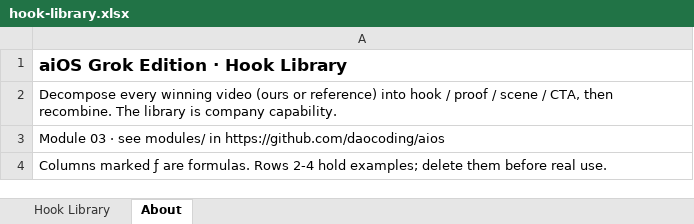
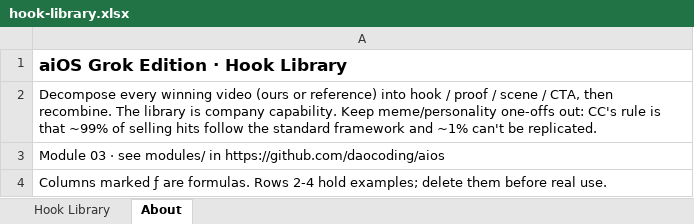
Before and after one commit to daocoding/aios, an Excel workbook: templates/xlsx/hook-library.xlsx, sheet About, drawn as a sheet; values as stored, in another font and other column widths than the file's, no borders; the diff names each change by its address in the sheet, - before the commit and + after, or states it on an @@ line.

```diff
--- a/templates/xlsx/hook-library.xlsx (sheet About)
+++ b/templates/xlsx/hook-library.xlsx (sheet About)
-A2: …company capability.
+A2: …company capability. Keep meme/personality one-offs out: CC's rule is that ~99% of selling hits follow the standard framework and ~1% can't be replicated.
```
Also changed, not shown: sheet Hook Library, templates/aios-operating-sheets.xlsx, templates/xlsx/ad-diagnosis.xlsx, 30 other files.
